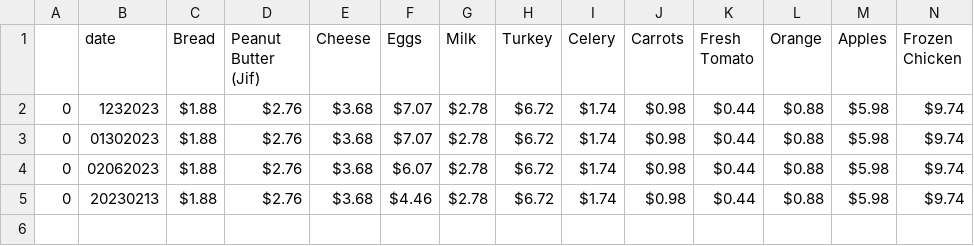
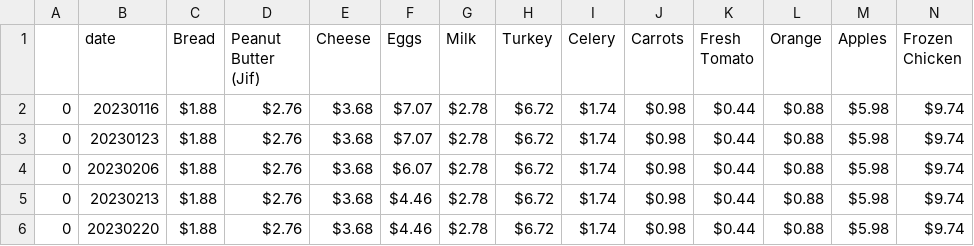
Before and after one commit to Adison-Fryman/inflation_track, a CSV file: walmart_cart_date.location.price/grouped/49548.csv, drawn as a sheet; only a part is shown; rows hold the shown columns only; the diff names each change by its address in the sheet, - before the commit and + after, or states it on an @@ line.

```diff
--- a/walmart_cart_date.location.price/grouped/49548.csv
+++ b/walmart_cart_date.location.price/grouped/49548.csv
-B2 (date): 1232023
+B2 (date): 20230116
-B3 (date): 01302023
+B3 (date): 20230123
-B4 (date): 02062023
+B4 (date): 20230206
+row 6: 0 | 20230220 | $1.88 | $2.76 | $3.68 | $4.46 | $2.78 | $6.72 | $1.74 | $0.98 | $0.44 | $0.88 | $5.98 | $9.74
```
Also changed, not shown: walmart_cart_date.location.price/grouped/19137.csv, walmart_cart_date.location.price/grouped/33607.csv, 28 other files.
